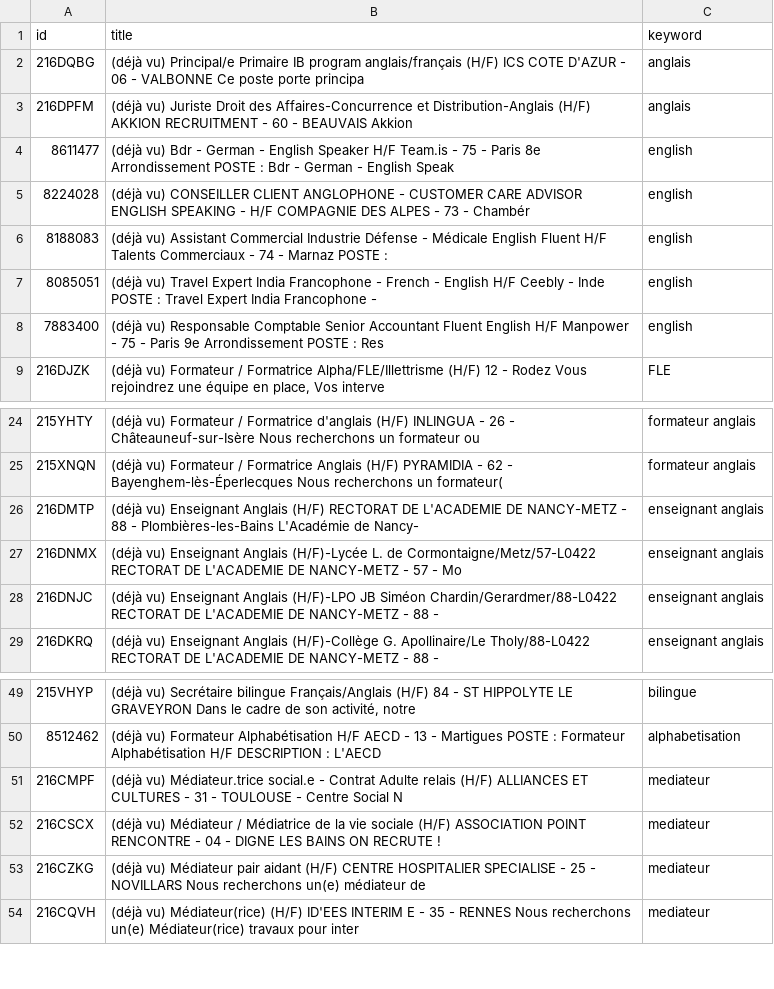
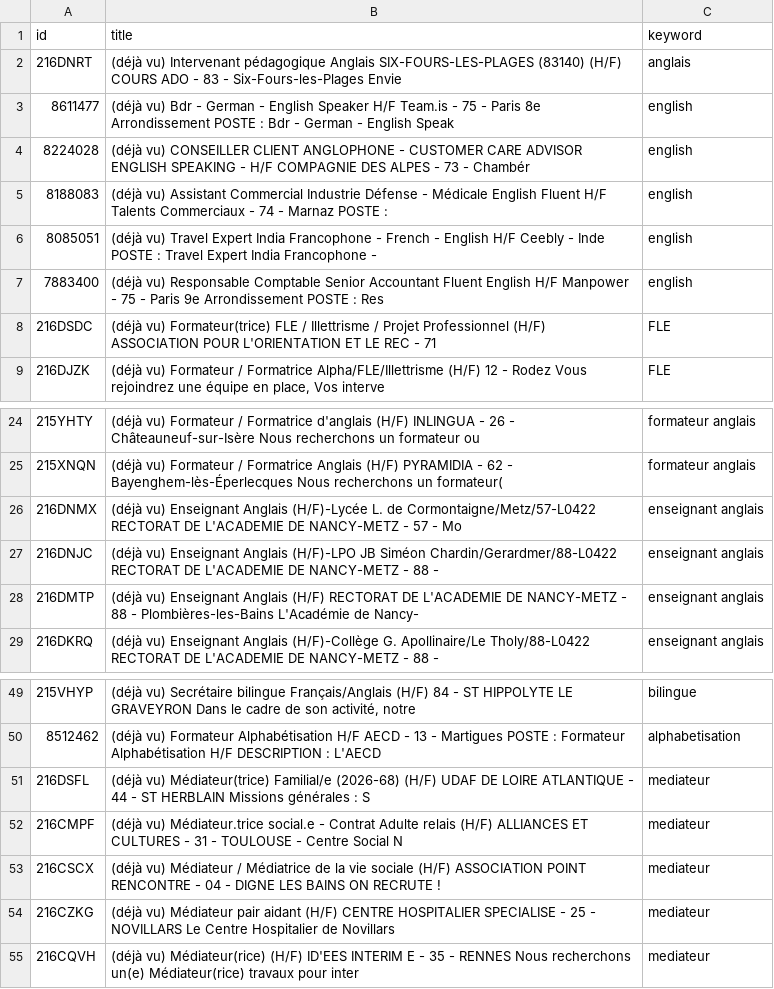
Before and after one commit to sourovdeb/my_professional_documents, a CSV file: data/fresh_offers.csv, drawn as a sheet; only a part is shown, gaps mark what is left out.

```diff
--- a/data/fresh_offers.csv
+++ b/data/fresh_offers.csv
@@ -1,4 +1,3 @@
 id,title,keyword
-216DQBG,(déjà vu) Principal/e Primaire IB program anglais/français (H/F) ICS COTE D'AZUR - 06 - VALBONNE Ce poste porte principa,anglais
-216DPFM,(déjà vu) Juriste Droit des Affaires-Concurrence et Distribution-Anglais (H/F) AKKION RECRUITMENT - 60 - BEAUVAIS Akkion,anglais
+216DNRT,(déjà vu) Intervenant pédagogique Anglais SIX-FOURS-LES-PLAGES (83140) (H/F) COURS ADO - 83 - Six-Fours-les-Plages Envie,anglais
 8611477,(déjà vu) Bdr - German - English Speaker H/F Team.is - 75 - Paris 8e Arrondissement POSTE : Bdr - German - English Speak,english
@@ -8,2 +7,3 @@ id,title,keyword
 7883400,(déjà vu) Responsable Comptable Senior Accountant Fluent English H/F Manpower - 75 - Paris 9e Arrondissement POSTE : Res,english
+216DSDC,(déjà vu) Formateur(trice) FLE / Illettrisme / Projet Professionnel (H/F) ASSOCIATION POUR L'ORIENTATION ET LE REC - 71 ,FLE
 216DJZK,"(déjà vu) Formateur / Formatrice Alpha/FLE/Illettrisme (H/F) 12 - Rodez Vous rejoindrez une équipe en place, Vos interve",FLE
@@ -25,5 +25,5 @@ id,title,keyword
 215XNQN,(déjà vu) Formateur / Formatrice Anglais (H/F) PYRAMIDIA - 62 - Bayenghem-lès-Éperlecques Nous recherchons un formateur(,formateur anglais
-216DMTP,(déjà vu) Enseignant Anglais (H/F) RECTORAT DE L'ACADEMIE DE NANCY-METZ - 88 - Plombières-les-Bains L'Académie de Nancy-,enseignant anglais
 216DNMX,(déjà vu) Enseignant Anglais (H/F)-Lycée L. de Cormontaigne/Metz/57-L0422 RECTORAT DE L'ACADEMIE DE NANCY-METZ - 57 - Mo,enseignant anglais
 216DNJC,(déjà vu) Enseignant Anglais (H/F)-LPO JB Siméon Chardin/Gerardmer/88-L0422 RECTORAT DE L'ACADEMIE DE NANCY-METZ - 88 - ,enseignant anglais
+216DMTP,(déjà vu) Enseignant Anglais (H/F) RECTORAT DE L'ACADEMIE DE NANCY-METZ - 88 - Plombières-les-Bains L'Académie de Nancy-,enseignant anglais
 216DKRQ,(déjà vu) Enseignant Anglais (H/F)-Collège G. Apollinaire/Le Tholy/88-L0422 RECTORAT DE L'ACADEMIE DE NANCY-METZ - 88 - ,enseignant anglais
@@ -50,5 +50,6 @@ id,title,keyword
 8512462,(déjà vu) Formateur Alphabétisation H/F AECD - 13 - Martigues POSTE : Formateur Alphabétisation H/F DESCRIPTION : L'AECD,alphabetisation
+216DSFL,(déjà vu) Médiateur(trice) Familial/e (2026-68) (H/F) UDAF DE LOIRE ATLANTIQUE - 44 - ST HERBLAIN Missions générales : S,mediateur
 216CMPF,(déjà vu) Médiateur.trice social.e - Contrat Adulte relais (H/F) ALLIANCES ET CULTURES - 31 - TOULOUSE - Centre Social N,mediateur
 216CSCX,(déjà vu) Médiateur / Médiatrice de la vie sociale (H/F) ASSOCIATION POINT RENCONTRE - 04 - DIGNE LES BAINS ON RECRUTE !,mediateur
-216CZKG,(déjà vu) Médiateur pair aidant (H/F) CENTRE HOSPITALIER SPECIALISE - 25 - NOVILLARS Nous recherchons un(e) médiateur de,mediateur
+216CZKG,(déjà vu) Médiateur pair aidant (H/F) CENTRE HOSPITALIER SPECIALISE - 25 - NOVILLARS Le Centre Hospitalier de Novillars ,mediateur
 216CQVH,(déjà vu) Médiateur(rice) (H/F) ID'EES INTERIM E - 35 - RENNES Nous recherchons un(e) Médiateur(rice) travaux pour inter,mediateur
```
Also changed, not shown: 2 other files.
